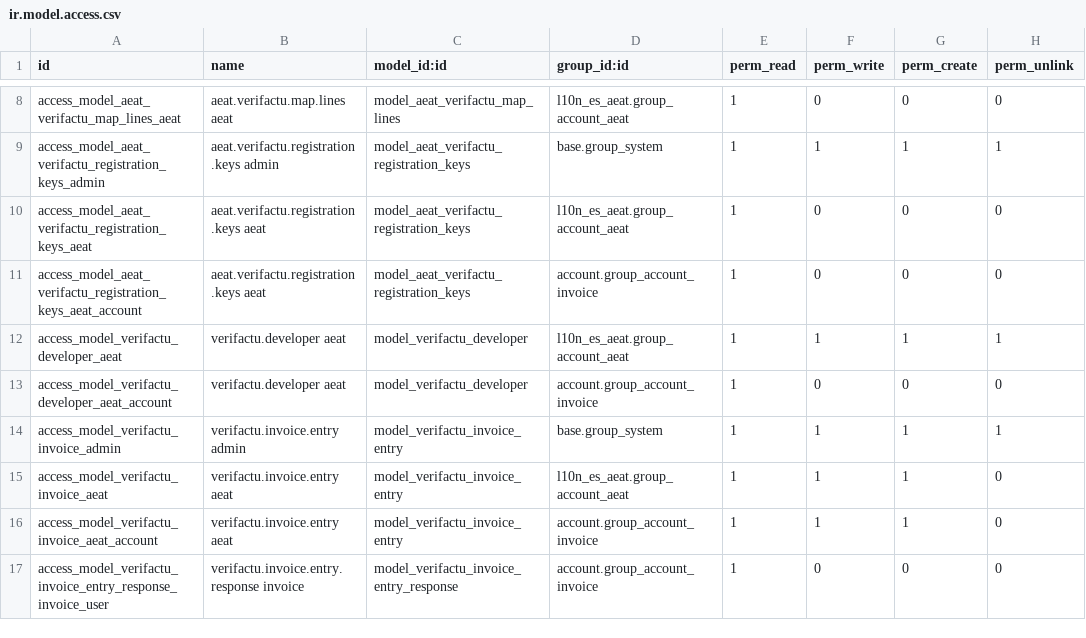
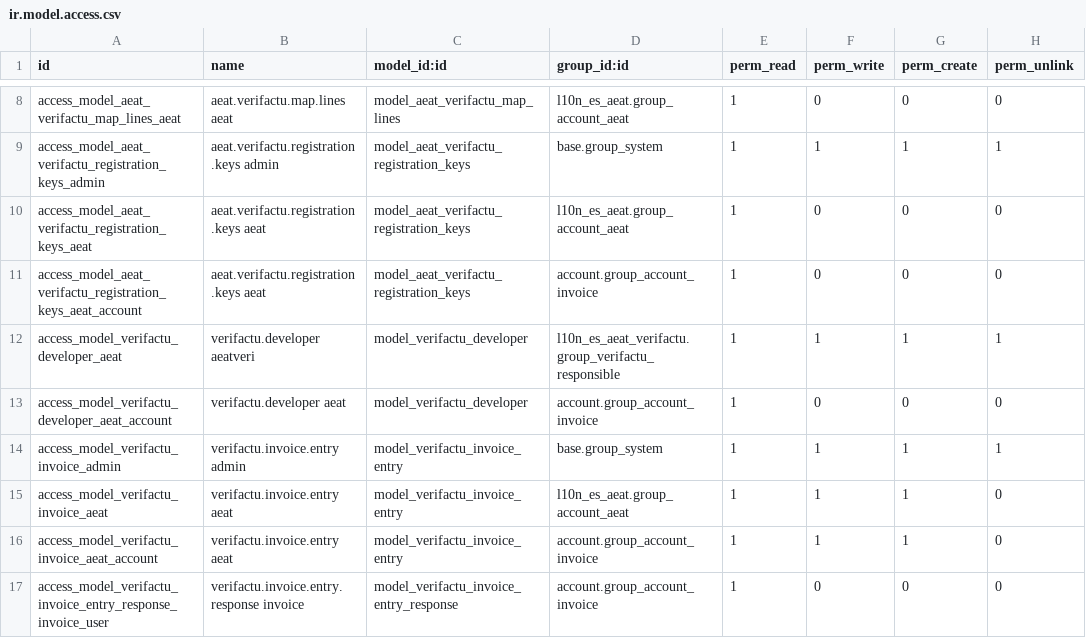
Before and after one commit to infobit/verifactu, a CSV file: l10n_es_aeat_verifactu/security/ir.model.access.csv, drawn as a sheet; only a part is shown, gaps mark what is left out.

```diff
--- a/l10n_es_aeat_verifactu/security/ir.model.access.csv
+++ b/l10n_es_aeat_verifactu/security/ir.model.access.csv
@@ -11,3 +11,3 @@ access_model_aeat_verifactu_registration_keys_aeat,aeat.verifactu.registration.k
 access_model_aeat_verifactu_registration_keys_aeat_account,aeat.verifactu.registration.keys aeat,model_aeat_verifactu_registration_keys,account.group_account_invoice,1,0,0,0
-access_model_verifactu_developer_aeat,verifactu.developer aeat,model_verifactu_developer,l10n_es_aeat.group_account_aeat,1,1,1,1
+access_model_verifactu_developer_aeat,verifactu.developer aeatveri,model_verifactu_developer,l10n_es_aeat_verifactu.group_verifactu_responsible,1,1,1,1
 access_model_verifactu_developer_aeat_account,verifactu.developer aeat,model_verifactu_developer,account.group_account_invoice,1,0,0,0
```
Also changed, not shown: 4 other files.
